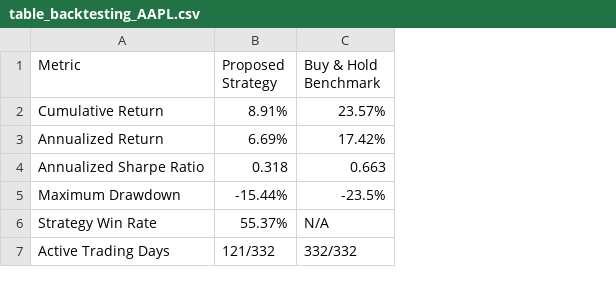
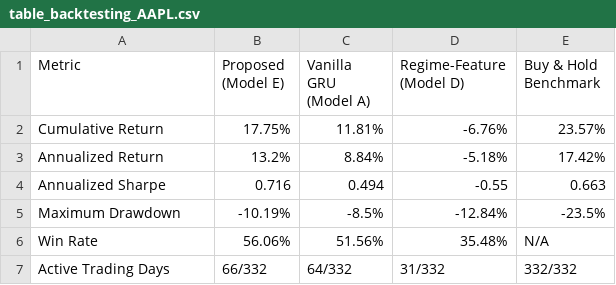
Before and after one commit to kkathambari/RS, a CSV file: results/table_backtesting_AAPL.csv, drawn as a sheet; removed rows and columns are numbered as before the commit, all else as after; the diff names each change by its address in the sheet, - before the commit and + after, or states it on an @@ line.

```diff
--- a/results/table_backtesting_AAPL.csv
+++ b/results/table_backtesting_AAPL.csv
-column B (Proposed Strategy), rows 2-7: 8.91% | 6.69% | 0.318 | -15.44% | 55.37% | 121/332
+column B (Proposed (Model E)), rows 2-7: 17.75% | 13.2% | 0.716 | -10.19% | 56.06% | 66/332
+column C (Vanilla GRU (Model A)), rows 2-7: 11.81% | 8.84% | 0.494 | -8.5% | 51.56% | 64/332
+column D (Regime-Feature (Model D)), rows 2-7: -6.76% | -5.18% | -0.55 | -12.84% | 35.48% | 31/332
-A4 (Metric): Annualized Sharpe Ratio
+A4 (Metric): Annualized Sharpe
-A6 (Metric): Strategy Win Rate
+A6 (Metric): Win Rate
```
Also changed, not shown: results/table_diebold_mariano_AAPL.csv, results/table_multiseed_AAPL.csv, 11 other files.
